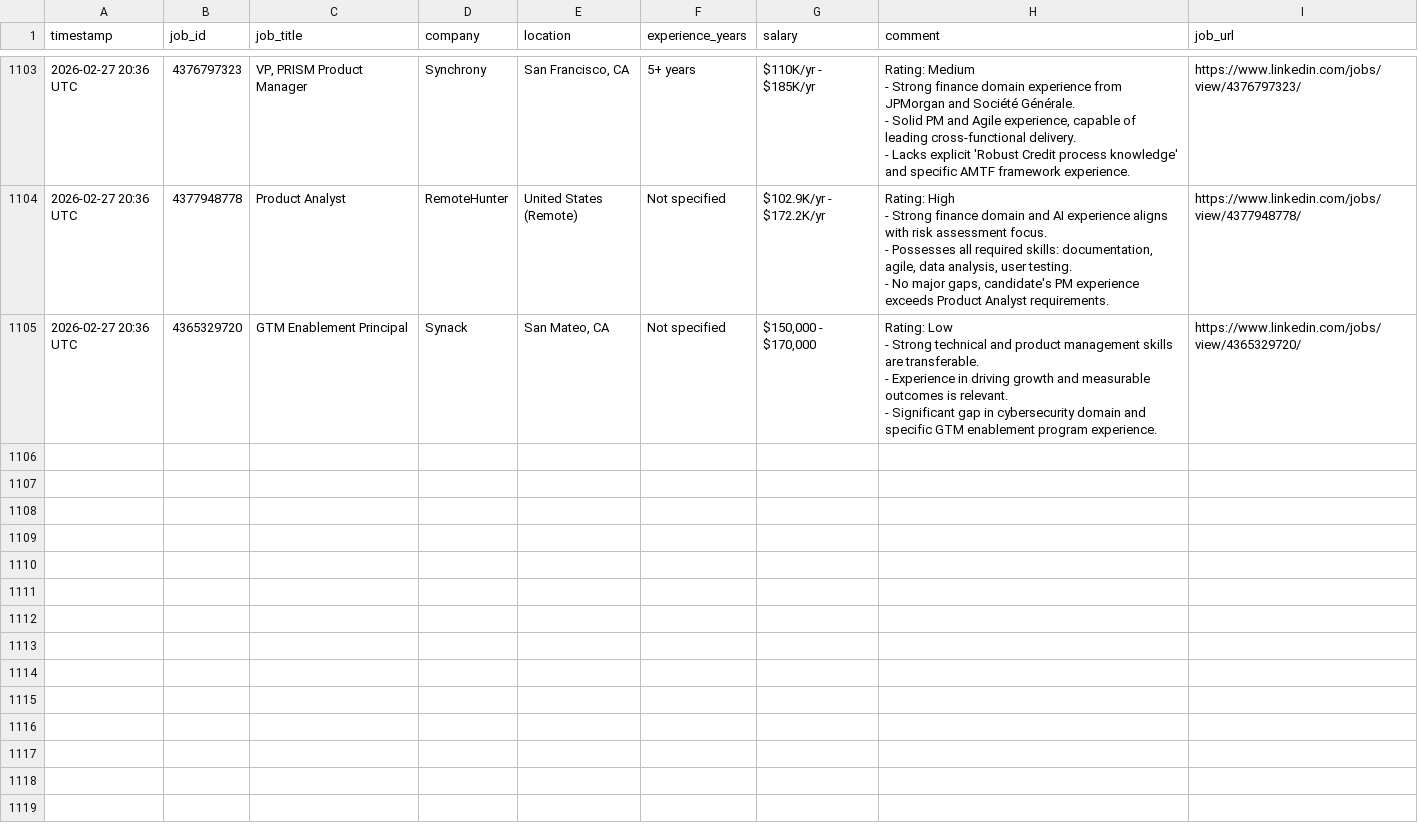
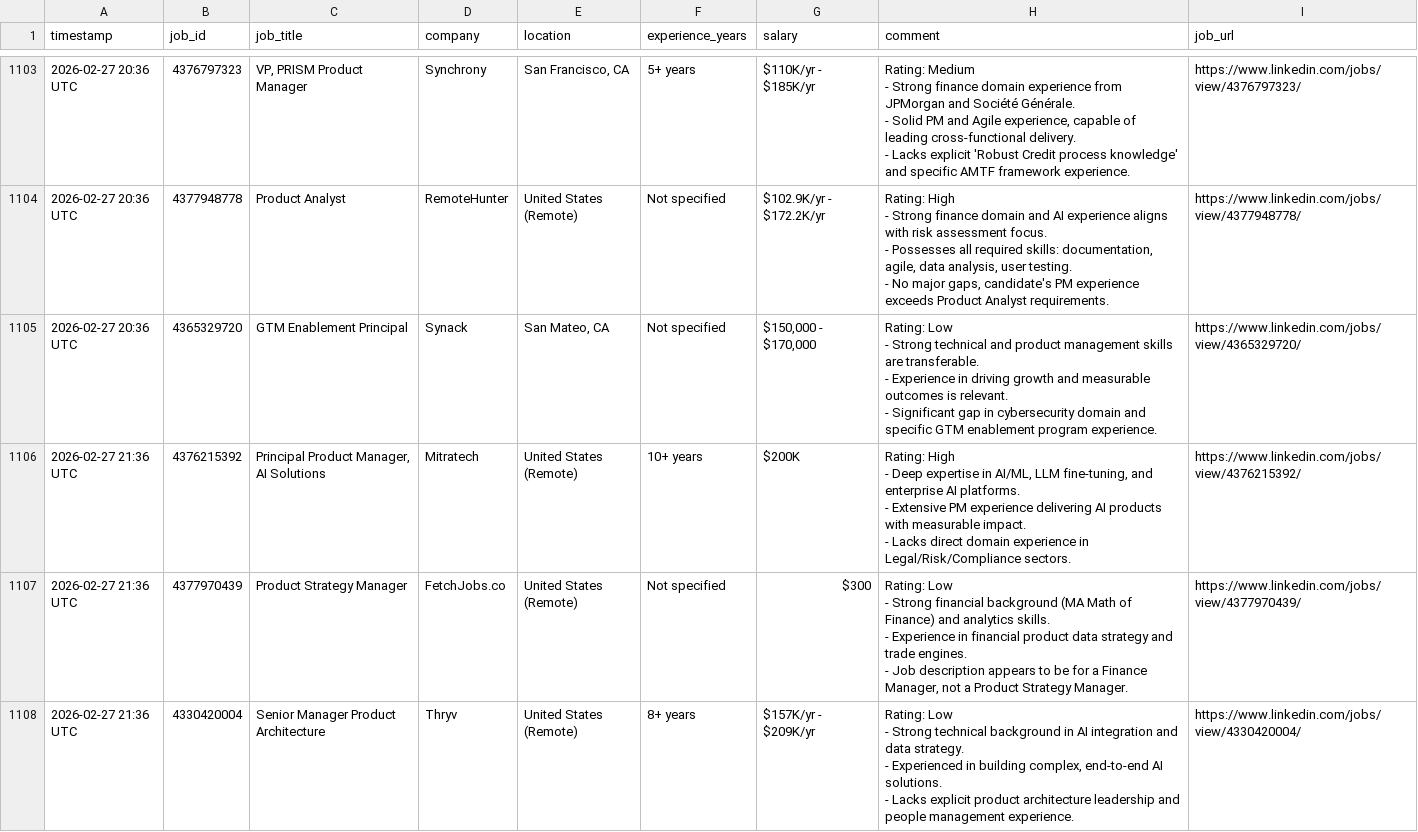
Before and after one commit to emmayisun/linkedin-job-tracker, a CSV file: jobs.csv, drawn as a sheet; only a part is shown, gaps mark what is left out; ↵ is a line break in a cell; the diff covers the shown part only; the diff names each change by its address in the sheet, - before the commit and + after, or states it on an @@ line.

```diff
--- a/jobs.csv
+++ b/jobs.csv
+row 1106: 2026-02-27 21:36 UTC | 4376215392 | Principal Product Manager, AI Solutions | Mitratech | United States (Remote) | 10+ years | $200K | Rating: High ↵ - Deep expertise in AI/ML, LLM fine-tuning, and enterprise AI platforms. ↵ - Extensive PM experience delivering AI products with measurable impact. ↵ - Lacks direct domain experience in Legal/Risk/Compliance sectors. | https://www.linkedin.com/jobs/view/4376215392/
+row 1107: 2026-02-27 21:36 UTC | 4377970439 | Product Strategy Manager | FetchJobs.co | United States (Remote) | Not specified | $300 | Rating: Low ↵ - Strong financial background (MA Math of Finance) and analytics skills. ↵ - Experience in financial product data strategy and trade engines. ↵ - Job description appears to be for a Finance Manager, not a Product Strategy Manager. | https://www.linkedin.com/jobs/view/4377970439/
+row 1108: 2026-02-27 21:36 UTC | 4330420004 | Senior Manager Product Architecture | Thryv | United States (Remote) | 8+ years | $157K/yr - $209K/yr | Rating: Low ↵ - Strong technical background in AI integration and data strategy. ↵ - Experienced in building complex, end-to-end AI solutions. ↵ - Lacks explicit product architecture leadership and people management experience. | https://www.linkedin.com/jobs/view/4330420004/
```
Also changed, not shown: 3 added rows elsewhere in this file.
